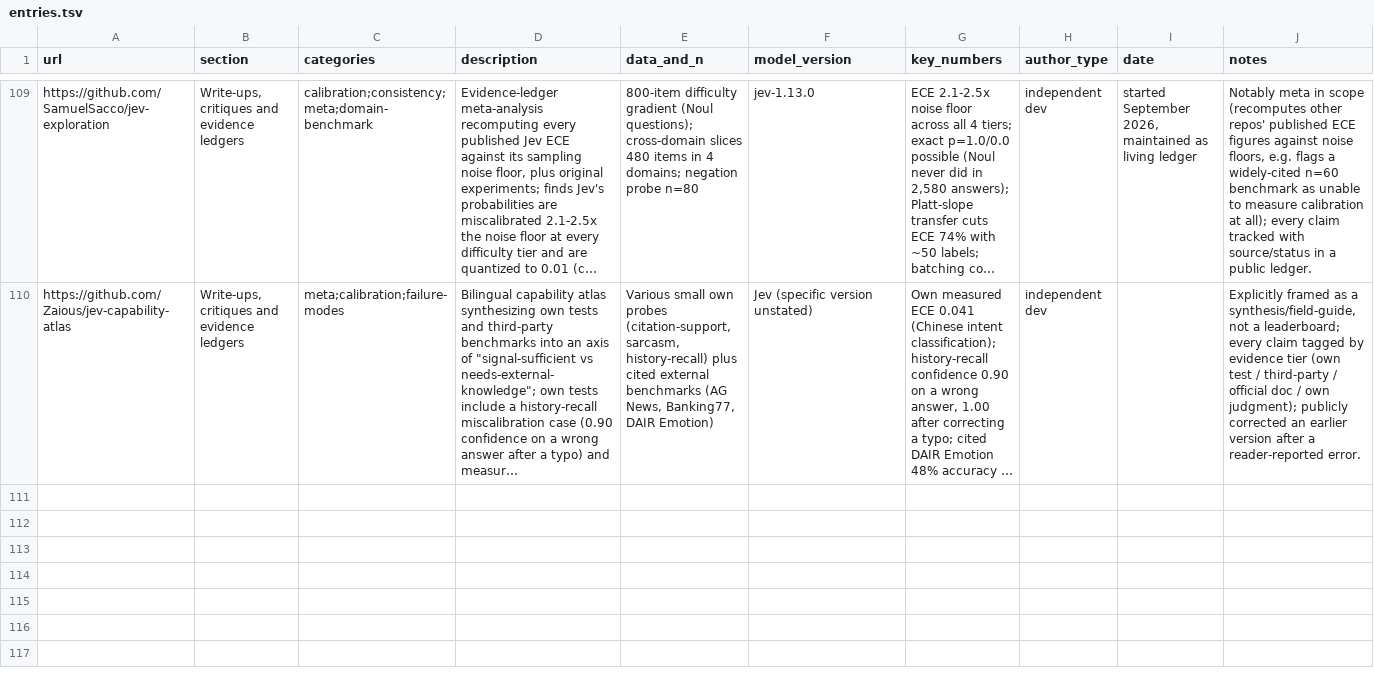
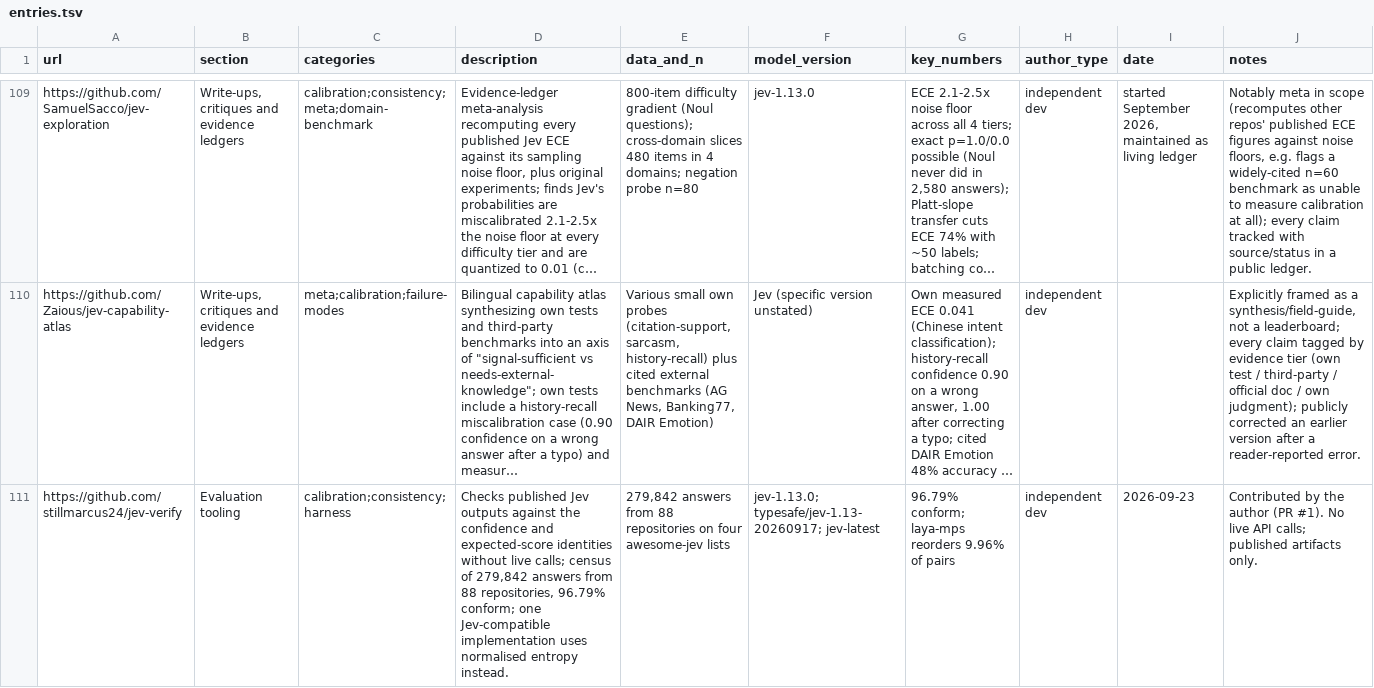
Before and after one commit to Yifan-Lan/awesome-jev-robustness, a TSV file: data/entries.tsv, drawn as a sheet; only a part is shown, gaps mark what is left out; long unchanged cells end in …; the diff names each change by its address in the sheet, - before the commit and + after, or states it on an @@ line.

Commit message:
Sync jev-verify entry into data and use its census figures

```diff
--- a/data/entries.tsv
+++ b/data/entries.tsv
+row 111: https://github.com/stillmarcus24/jev-verify | Evaluation tooling | calibration;consistency;harness | Checks published Jev outputs against the confidence and expected-score identities without live calls; census of 279,842 answers from 88 repositories, 96.79% conform; one Jev-compatible implementation uses normalised entropy instead. | 279,842 answers from 88 repositories on four awesome-jev lists | jev-1.13.0; typesafe/jev-1.13-20260917; jev-latest | 96.79% conform; laya-mps reorders 9.96% of pairs | independent dev | 2026-09-23 | Contributed by the author (PR #1). No live API calls; published artifacts only.
```
Also changed, not shown: 1 other file.
